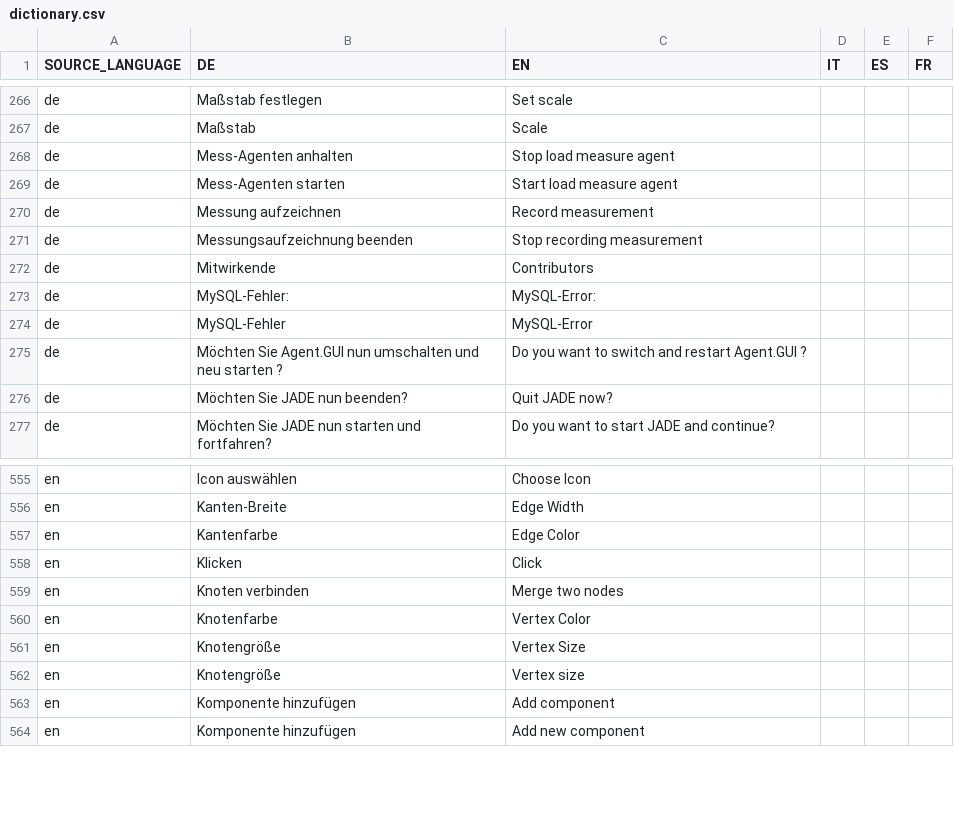
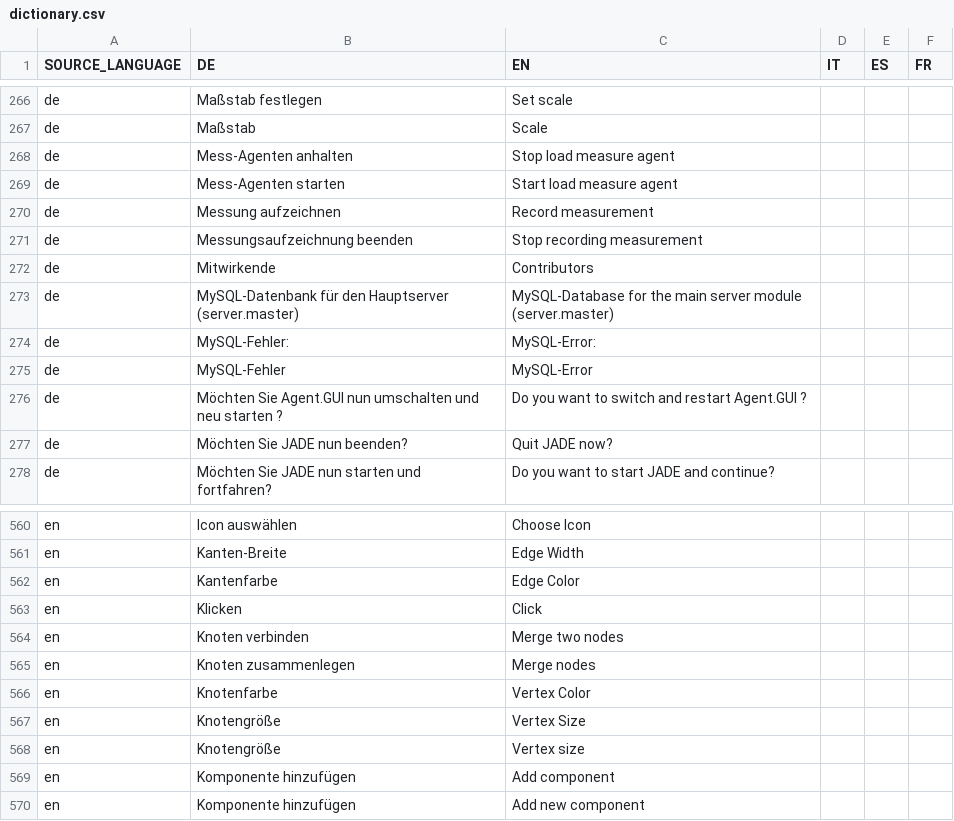
Before and after one commit to EnFlexIT/AgentWorkbench, a CSV file: properties/dictionary.csv, drawn as a sheet; only a part is shown, gaps mark what is left out; the diff covers the shown part only.

```diff
--- a/properties/dictionary.csv
+++ b/properties/dictionary.csv
@@ -272,2 +272,3 @@ de;Messungsaufzeichnung beenden;Stop recording measurement
 de;Mitwirkende;Contributors;;;
+de;MySQL-Datenbank für den Hauptserver (server.master);MySQL-Database for the main server module (server.master);;;
 de;MySQL-Fehler:;MySQL-Error:
@@ -559,2 +564,3 @@ en;Klicken;Click;;;
 en;Knoten verbinden;Merge two nodes;;;
+en;Knoten zusammenlegen;Merge nodes;;;
 en;Knotenfarbe;Vertex Color;;;
```
Also changed, not shown: 13 added rows, 9 removed rows and 4 edited cells elsewhere in this file, 26 other files.
